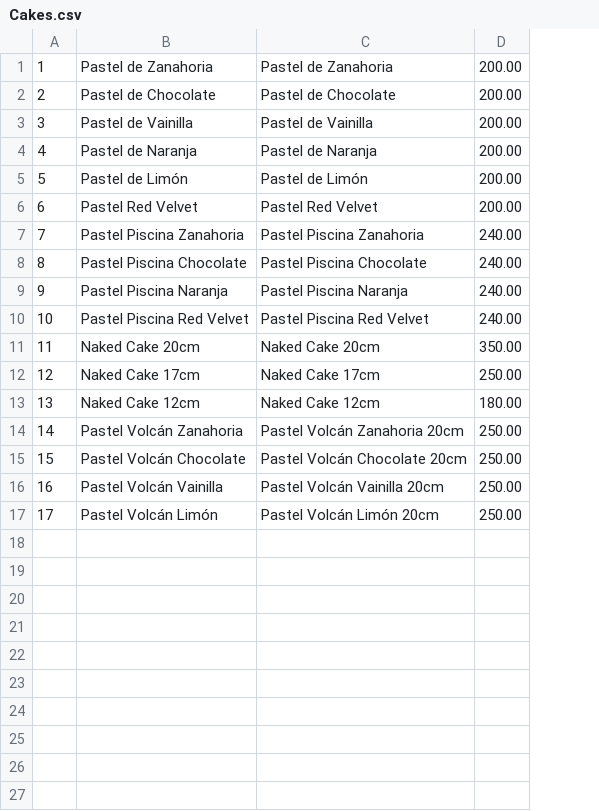
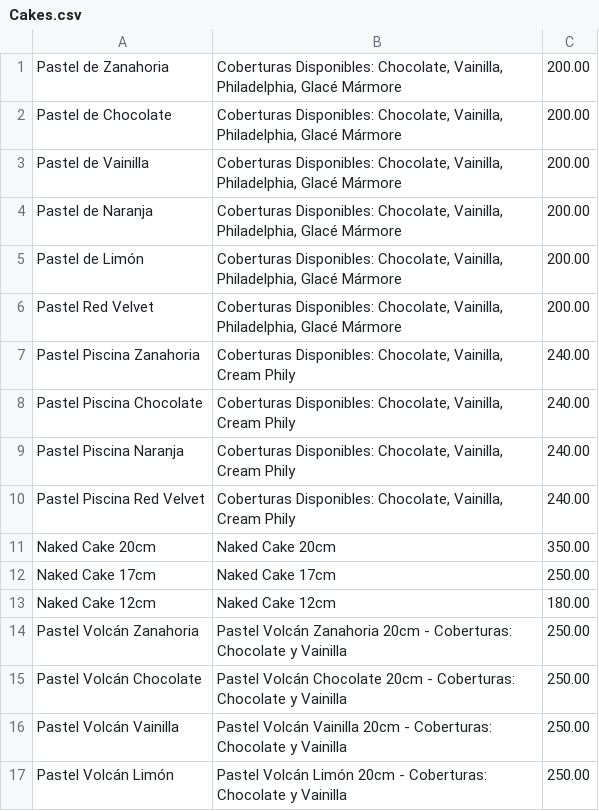
Before and after one commit to gogvale/build-a-cake, a CSV file: database/Cakes.csv, drawn as a sheet; removed rows and columns are numbered as before the commit, all else as after; the diff names each change by its address in the sheet, - before the commit and + after, or states it on an @@ line.

```diff
--- a/database/Cakes.csv
+++ b/database/Cakes.csv
-column A, rows 1-17: 1 | 2 | 3 | 4 | 5 | 6 | 7 | 8 | 9 | 10 | 11 | 12 | 13 | 14 | 15 | 16 | 17
-column C, rows 1-17: Pastel de Zanahoria | Pastel de Chocolate | Pastel de Vainilla | Pastel de Naranja | Pastel de Limón | Pastel Red Velvet | Pastel Piscina Zanahoria | Pastel Piscina Chocolate | Pastel Piscina Naranja | Pastel Piscina Red Velvet | Naked Cake 20cm | Naked Cake 17cm | Naked Cake 12cm | Pastel Volcán Zanahoria 20cm | Pastel Volcán Chocolate 20cm | Pastel Volcán Vainilla 20cm | Pastel Volcán Limón 20cm
+column B, rows 1-17: Coberturas Disponibles: Chocolate, Vainilla, Philadelphia, Glacé Mármore | Coberturas Disponibles: Chocolate, Vainilla, Philadelphia, Glacé Mármore | Coberturas Disponibles: Chocolate, Vainilla, Philadelphia, Glacé Mármore | Coberturas Disponibles: Chocolate, Vainilla, Philadelphia, Glacé Mármore | Coberturas Disponibles: Chocolate, Vainilla, Philadelphia, Glacé Mármore | Coberturas Disponibles: Chocolate, Vainilla, Philadelphia, Glacé Mármore | Coberturas Disponibles: Chocolate, Vainilla, Cream Phily | Coberturas Disponibles: Chocolate, Vainilla, Cream Phily | Coberturas Disponibles: Chocolate, Vainilla, Cream Phily | Coberturas Disponibles: Chocolate, Vainilla, Cream Phily | Naked Cake 20cm | Naked Cake 17cm | Naked Cake 12cm | Pastel Volcán Zanahoria 20cm - Coberturas: Chocolate y Vainilla | Pastel Volcán Chocolate 20cm - Coberturas: Chocolate y Vainilla | Pastel Volcán Vainilla 20cm - Coberturas: Chocolate y Vainilla | Pastel Volcán Limón 20cm - Coberturas: Chocolate y Vainilla
```
Also changed, not shown: 4 other files.
